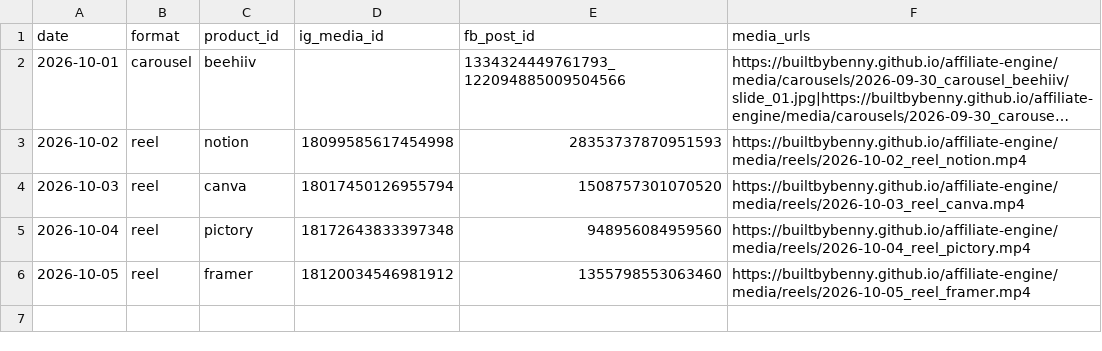
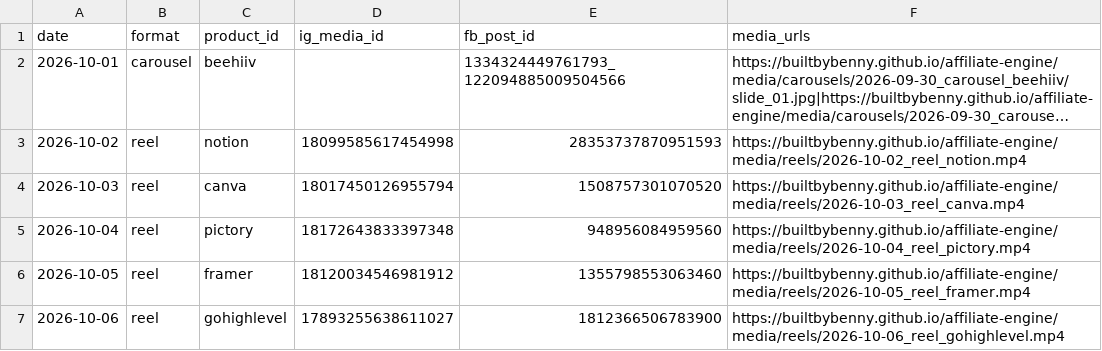
Before and after one commit to builtbybenny/affiliate-engine, a CSV file: data/published_log.csv, drawn as a sheet; long unchanged cells end in ….

```diff
--- a/data/published_log.csv
+++ b/data/published_log.csv
@@ -6 +6,2 @@ date,format,product_id,ig_media_id,fb_post_id,media_urls
 2026-10-05,reel,framer,18120034546981912,1355798553063460,https://builtbybenny.github.io/affiliate-engine/media/reels/2026-10-05_reel_framer.mp4
+2026-10-06,reel,gohighlevel,17893255638611027,1812366506783900,https://builtbybenny.github.io/affiliate-engine/media/reels/2026-10-06_reel_gohighlevel.mp4
```
Also changed, not shown: 1 other file.
